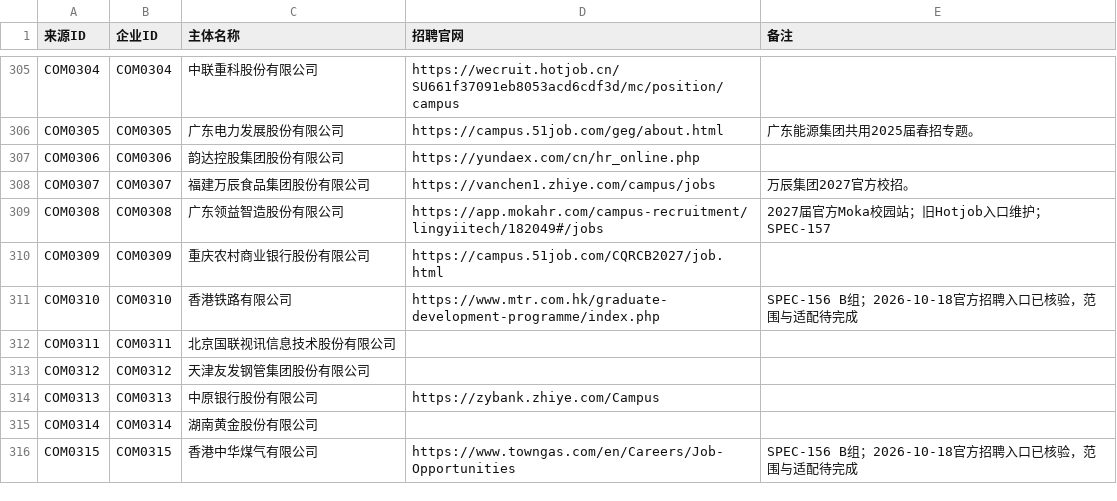
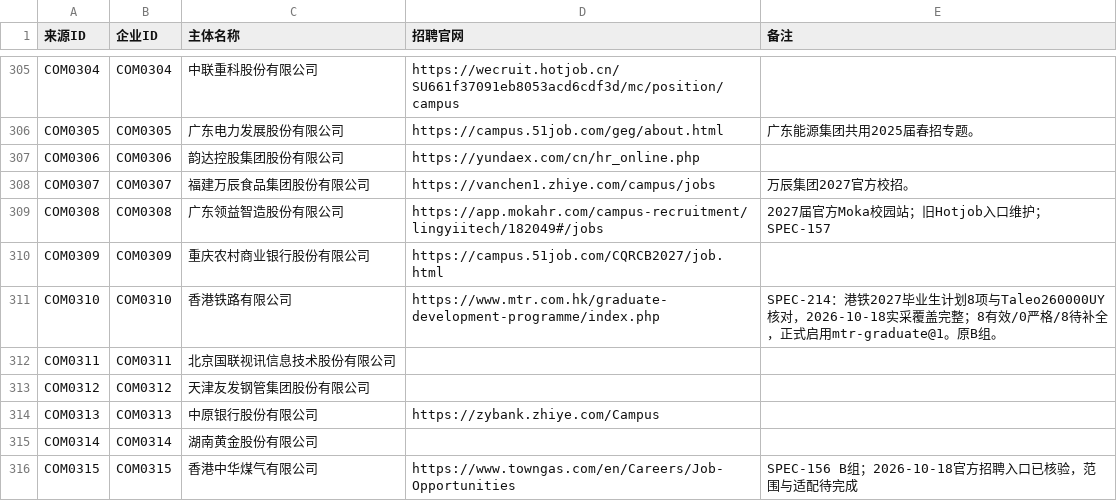
Before and after one commit to MorePeanuts/job-crawler, a CSV file: sites/sources.csv, drawn as a sheet; only a part is shown, gaps mark what is left out.

```diff
--- a/sites/sources.csv
+++ b/sites/sources.csv
@@ -310,3 +310,3 @@ COM0308,COM0308,广东领益智造股份有限公司,https://app.mokahr.com/camp
 COM0309,COM0309,重庆农村商业银行股份有限公司,https://campus.51job.com/CQRCB2027/job.html,
-COM0310,COM0310,香港铁路有限公司,https://www.mtr.com.hk/graduate-development-programme/index.php,SPEC-156 B组；2026-10-18官方招聘入口已核验，范围与适配待完成
+COM0310,COM0310,香港铁路有限公司,https://www.mtr.com.hk/graduate-development-programme/index.php,SPEC-214：港铁2027毕业生计划8项与Taleo260000UY核对，2026-10-18实采覆盖完整；8有效/0严格/8待补全，正式启用mtr-graduate@1。原B组。
 COM0311,COM0311,北京国联视讯信息技术股份有限公司,,
```
Also changed, not shown: 4 other files.
